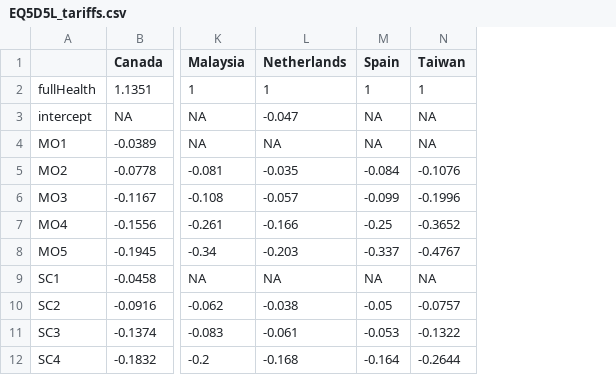
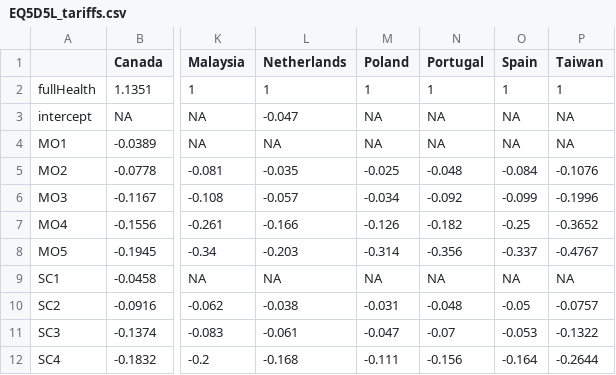
Before and after one commit to sheejamk/valueEQ5D, a CSV file: data-raw/EQ5D5L_tariffs.csv, drawn as a sheet; only a part is shown, gaps mark what is left out; the diff names each change by its address in the sheet, - before the commit and + after, or states it on an @@ line.

```diff
--- a/data-raw/EQ5D5L_tariffs.csv
+++ b/data-raw/EQ5D5L_tariffs.csv
+column M (Poland), rows 2-12: 1 | NA | NA | -0.025 | -0.034 | -0.126 | -0.314 | NA | -0.031 | -0.047 | -0.111
+column N (Portugal), rows 2-12: 1 | NA | NA | -0.048 | -0.092 | -0.182 | -0.356 | NA | -0.048 | -0.07 | -0.156
```
Also changed, not shown: data-raw/EQ5D3L_tariffs_TTO.csv, data-raw/EQ5D3L_tariffs_VAS.csv, 11 other files.
